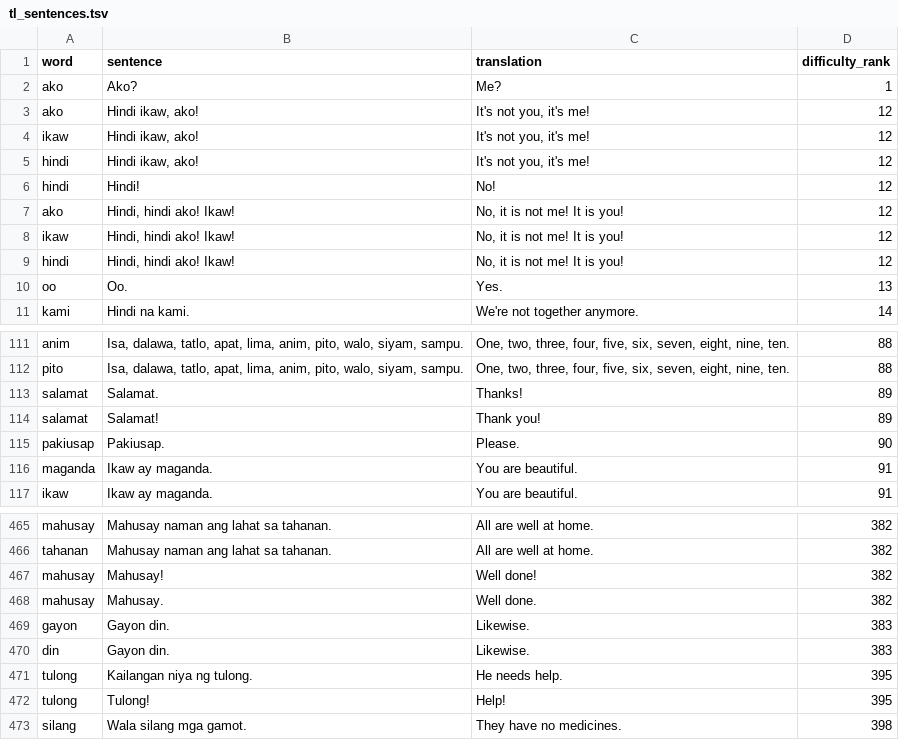
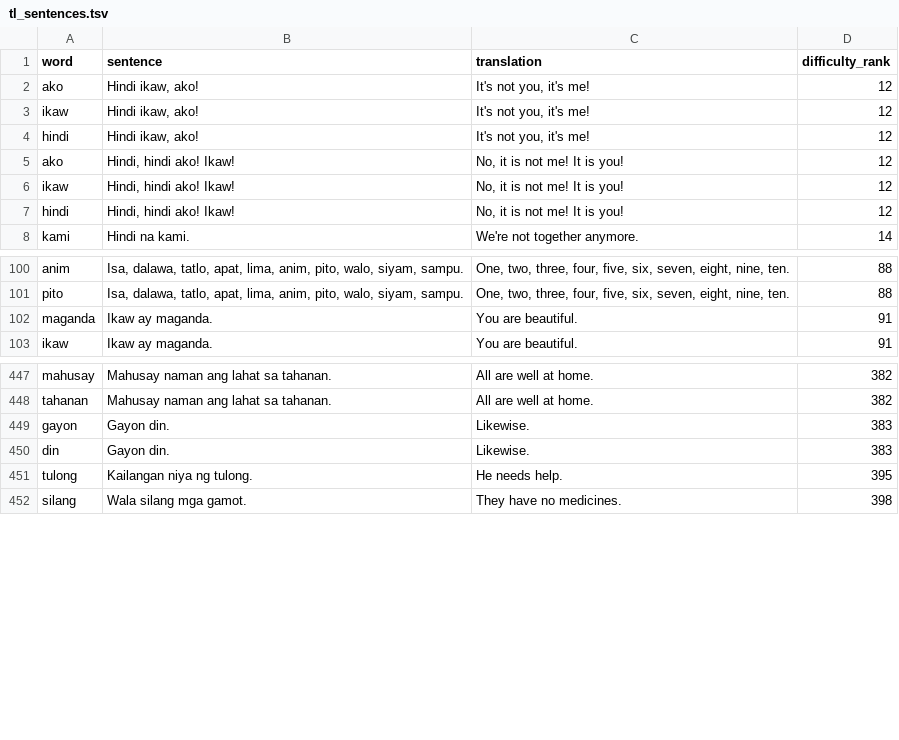
Before and after one commit to CorneliuSmith/polyglot-srs, a TSV file: data/tl_sentences.tsv, drawn as a sheet; only a part is shown, gaps mark what is left out; the diff covers the shown part only; the diff names each change by its address in the sheet, - before the commit and + after, or states it on an @@ line.

```diff
--- a/data/tl_sentences.tsv
+++ b/data/tl_sentences.tsv
-row 2: ako | Ako? | Me? | 1
-row 6: hindi | Hindi! | No! | 12
-row 10: oo | Oo. | Yes. | 13
-row 113: salamat | Salamat. | Thanks! | 89
-row 114: salamat | Salamat! | Thank you! | 89
-row 115: pakiusap | Pakiusap. | Please. | 90
-row 467: mahusay | Mahusay! | Well done! | 382
-row 468: mahusay | Mahusay. | Well done. | 382
-row 472: tulong | Tulong! | Help! | 395
```
Also changed, not shown: 34 removed rows elsewhere in this file, data/he_sentences.tsv, data/id_sentences.tsv, 21 other files.
